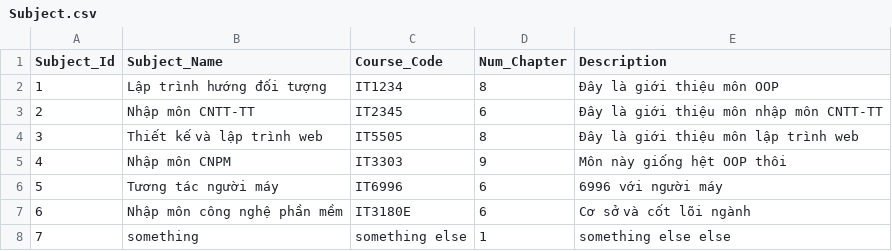
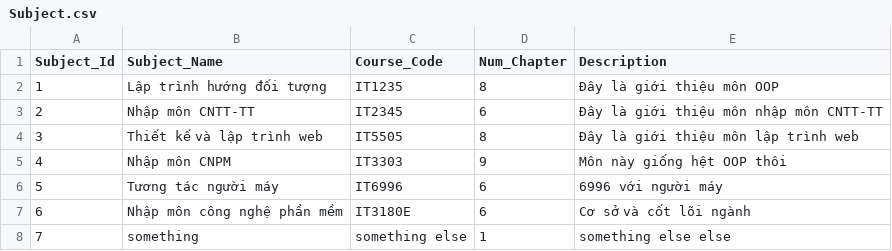
Before and after one commit to NguyenQuangMinh0504/he_thong_tao_de_thi_cho_giao_vien, a CSV file: database/Subject/Subject.csv, drawn as a sheet.

```diff
--- a/database/Subject/Subject.csv
+++ b/database/Subject/Subject.csv
@@ -1,3 +1,3 @@
 Subject_Id,Subject_Name,Course_Code,Num_Chapter,Description
-1,Lập trình hướng đối tượng,IT1234,8,Đây là giới thiệu môn OOP
+1,Lập trình hướng đối tượng,IT1235,8,Đây là giới thiệu môn OOP
 2,Nhập môn CNTT-TT,IT2345,6,Đây là giới thiệu môn nhập môn CNTT-TT
```
Also changed, not shown: 14 other files.
